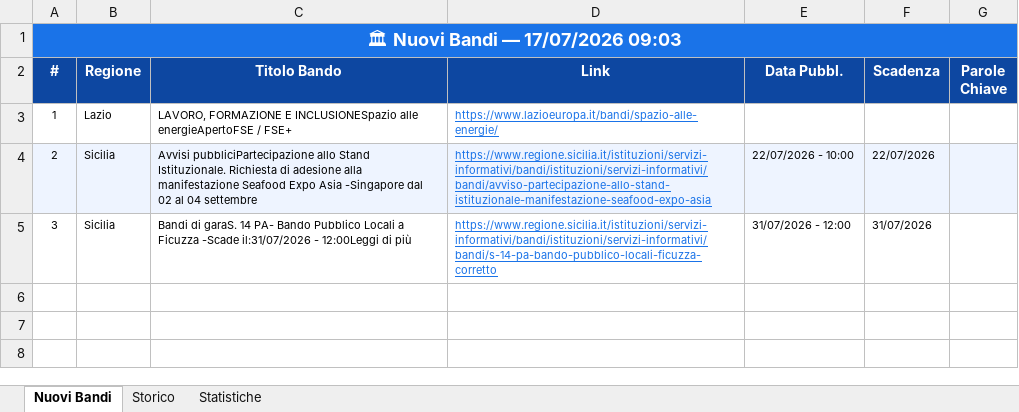
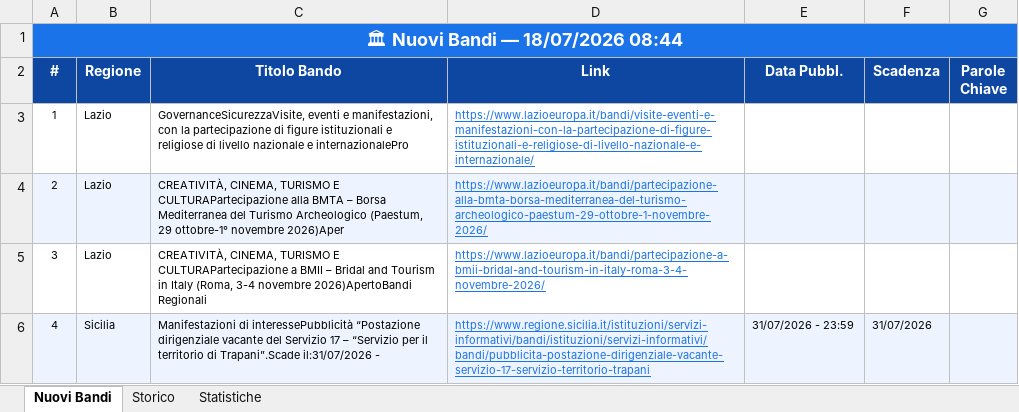
Before and after one commit to cdalvise/bandi-monitor, an Excel workbook: data/bandi_export.xlsx, sheet Nuovi Bandi, drawn as a sheet; values as stored, in another font and other column widths than the file's, no borders; the diff names each change by its address in the sheet, - before the commit and + after, or states it on an @@ line.

```diff
--- a/data/bandi_export.xlsx (sheet Nuovi Bandi)
+++ b/data/bandi_export.xlsx (sheet Nuovi Bandi)
-A1 (#): 🏛 Nuovi Bandi — 17/07/2026 09:03
+A1 (#): 🏛 Nuovi Bandi — 18/07/2026 08:44
-C3 (Titolo Bando): LAVORO, FORMAZIONE E INCLUSIONESpazio alle energieApertoFSE / FSE+
+C3 (Titolo Bando): GovernanceSicurezzaVisite, eventi e manifestazioni, con la partecipazione di figure istituzionali e religiose di livello nazionale e internazionalePro
-D3 (Link): https://www.lazioeuropa.it/bandi/spazio-alle-energie/
+D3 (Link): https://www.lazioeuropa.it/bandi/visite-eventi-e-manifestazioni-con-la-partecipazione-di-figure-istituzionali-e-religiose-di-livello-nazionale-e-internazionale/
-B4:B5 (Regione): Sicilia
+B4:B5 (Regione): Lazio
-C4 (Titolo Bando): Avvisi pubbliciPartecipazione allo Stand Istituzionale. Richiesta di adesione alla manifestazione Seafood Expo Asia -Singapore dal 02 al 04 settembre
+C4 (Titolo Bando): CREATIVITÀ, CINEMA, TURISMO E CULTURAPartecipazione alla BMTA – Borsa Mediterranea del Turismo Archeologico (Paestum, 29 ottobre-1° novembre 2026)Aper
-D4 (Link): https://www.regione.sicilia.it/istituzioni/servizi-informativi/bandi/istituzioni/servizi-informativi/bandi/avviso-partecipazione-allo-stand-istituzionale-manifestazione-seafood-expo-asia
+D4 (Link): https://www.lazioeuropa.it/bandi/partecipazione-alla-bmta-borsa-mediterranea-del-turismo-archeologico-paestum-29-ottobre-1-novembre-2026/
-E4 (Data Pubbl.): 22/07/2026 - 10:00
+E4 (Data Pubbl.): (empty)
-F4 (Scadenza): 22/07/2026
+F4 (Scadenza): (empty)
-C5 (Titolo Bando): Bandi di garaS. 14 PA- Bando Pubblico Locali a Ficuzza -Scade il:31/07/2026 - 12:00Leggi di più
+C5 (Titolo Bando): CREATIVITÀ, CINEMA, TURISMO E CULTURAPartecipazione a BMII – Bridal and Tourism in Italy (Roma, 3-4 novembre 2026)ApertoBandi Regionali
-D5 (Link): https://www.regione.sicilia.it/istituzioni/servizi-informativi/bandi/istituzioni/servizi-informativi/bandi/s-14-pa-bando-pubblico-locali-ficuzza-corretto
+D5 (Link): https://www.lazioeuropa.it/bandi/partecipazione-a-bmii-bridal-and-tourism-in-italy-roma-3-4-novembre-2026/
-E5 (Data Pubbl.): 31/07/2026 - 12:00
+E5 (Data Pubbl.): (empty)
-F5 (Scadenza): 31/07/2026
+F5 (Scadenza): (empty)
+row 6: 4 | Sicilia | Manifestazioni di interessePubblicità “Postazione dirigenziale vacante del Servizio 17 – “Servizio per il territorio di Trapani”.Scade il:31/07/2026 - | https://www.regione.sicilia.it/istituzioni/servizi-informativi/bandi/istituzioni/servizi-informativi/bandi/pubblicita-postazione-dirigenziale-vacante-servizio-17-servizio-territorio-trapani | 31/07/2026 - 23:59 | 31/07/2026
```
Also changed, not shown: sheet Storico, sheet Statistiche, 1 other file.
